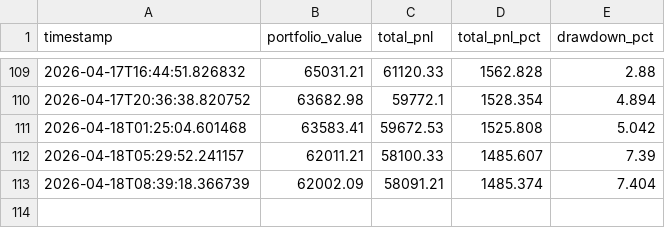
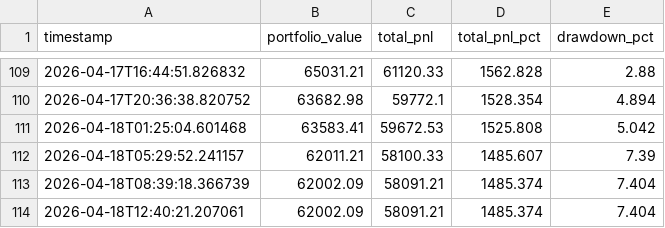
Before and after one commit to WilliamCastner/swingbot, a CSV file: logs/crypto/pnl.csv, drawn as a sheet; only a part is shown, gaps mark what is left out; the diff names each change by its address in the sheet, - before the commit and + after, or states it on an @@ line.

Commit message:
Crypto run 2026-04-18 12:40 UTC

```diff
--- a/logs/crypto/pnl.csv
+++ b/logs/crypto/pnl.csv
+row 114: 2026-04-18T12:40:21.207061 | 62002.09 | 58091.21 | 1485.374 | 7.404
```
Also changed, not shown: logs/crypto_strategies/24-bar_breakout/pnl.csv, logs/crypto_strategies/3-day_momentum/pnl.csv, 9 other files.
